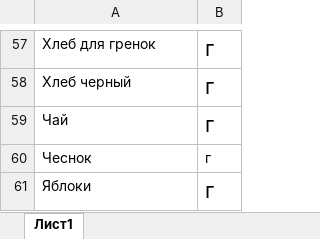
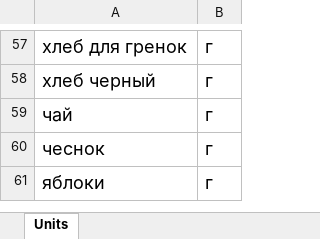
Before and after one commit to timostar1/wald_and_dorf_bot, an Excel workbook: units.xlsx, sheet Units, drawn as a sheet; only a part is shown, gaps mark what is left out; values as stored, in another font and other column widths than the file's, no borders; the diff covers the shown part only; the diff names each change by its address in the sheet, - before the commit and + after, or states it on an @@ line.

```diff
--- a/units.xlsx (sheet Units)
+++ b/units.xlsx (sheet Units)
-sheet tab: Лист1
+sheet tab: Units
@@ A57:A59 text size: larger @@
-A57: Хлеб для гренок
+A57: хлеб для гренок
@@ B57:B59 text size: smaller @@
-A58: Хлеб черный
+A58: хлеб черный
-A59: Чай
+A59: чай
-A60: Чеснок
+A60: чеснок
@@ A60:B60 text size: larger @@
-A61: Яблоки
+A61: яблоки
@@ A61 text size: larger @@
@@ B61 text size: smaller @@
```
Also changed, not shown: 54 edited cells and cell formats elsewhere in this sheet, ingredients.xlsx, 5 other files.
